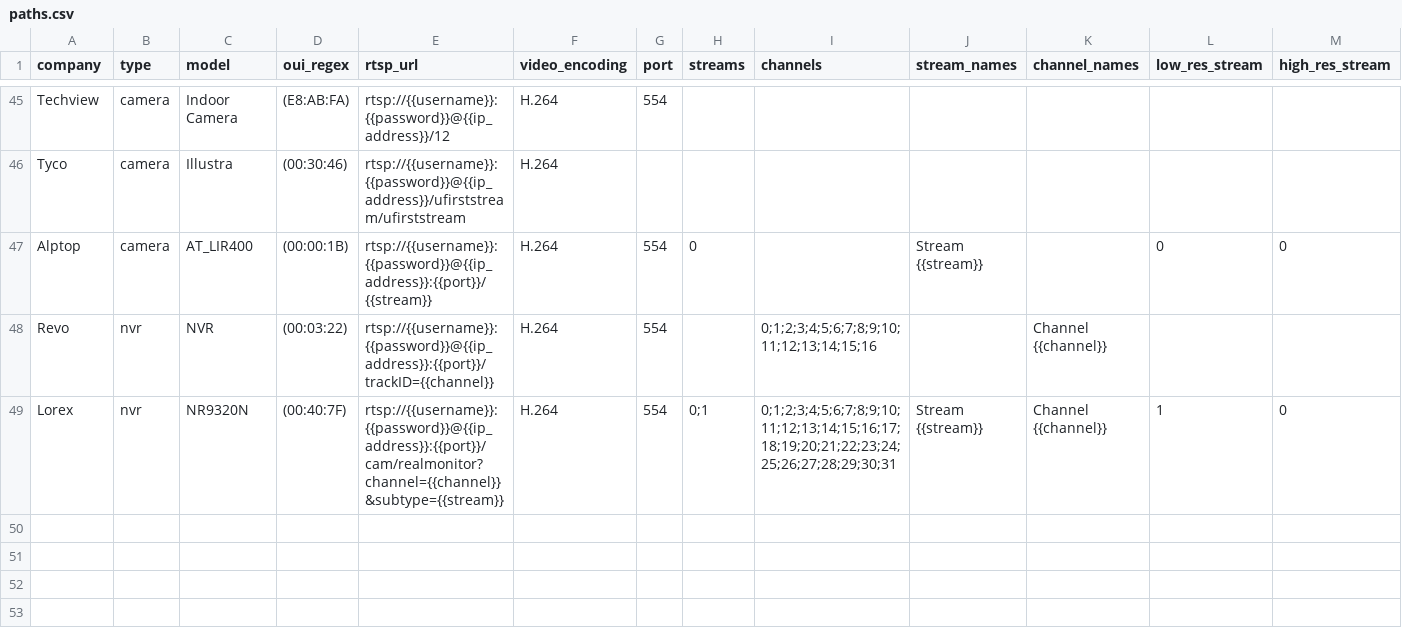
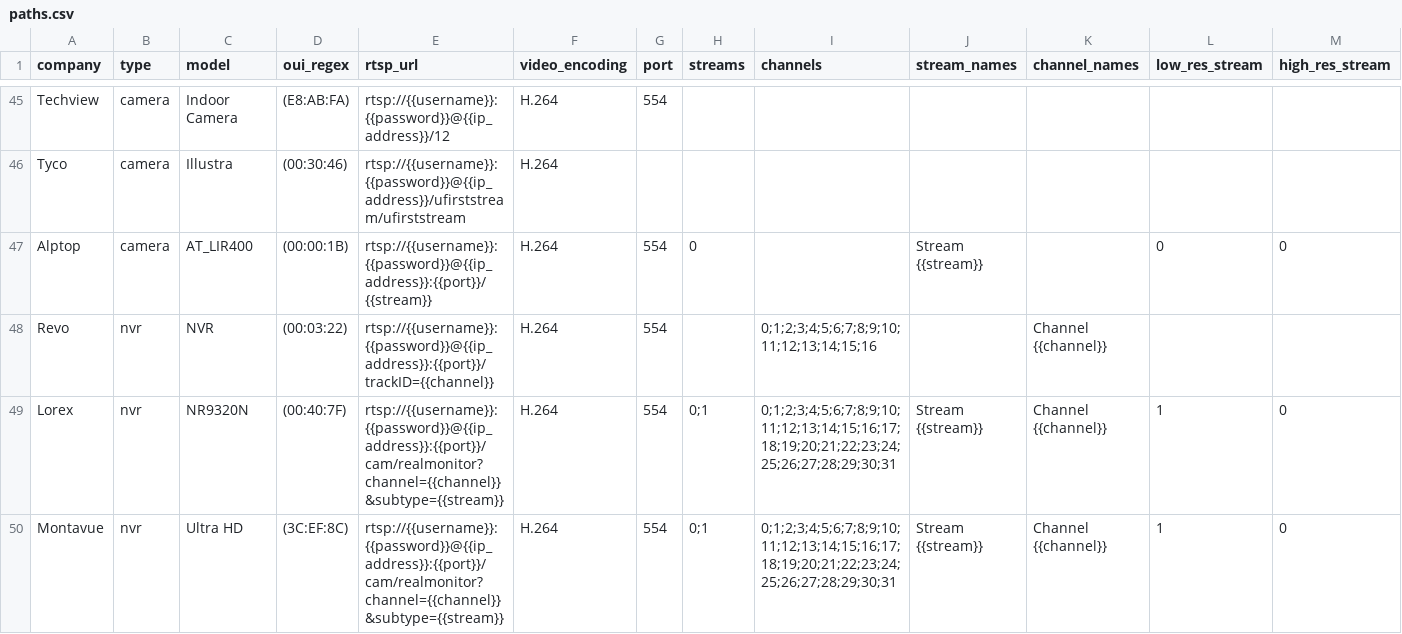
Before and after one commit to CamioCam/rtsp, a CSV file: cameras/paths.csv, drawn as a sheet; only a part is shown, gaps mark what is left out; rows hold the shown columns only; the diff names each change by its address in the sheet, - before the commit and + after, or states it on an @@ line.

Commit message:
Fixes #118: Add Montavue NVR Support

```diff
--- a/cameras/paths.csv
+++ b/cameras/paths.csv
+row 50: Montavue | nvr | Ultra HD | (3C:EF:8C) | rtsp://{{username}}:{{password}}@{{ip_address}}:{{port}}/cam/realmonitor?channel={{channel}}&subtype={{stream}} | H.264 | 554 | 0;1 | 0;1;2;3;4;5;6;7;8;9;10;11;12;13;14;15;16;17;18;19;20;21;22;23;24;25;26;27;28;29;30;31 | Stream {{stream}} | Channel {{channel}} | 1 | 0
```
